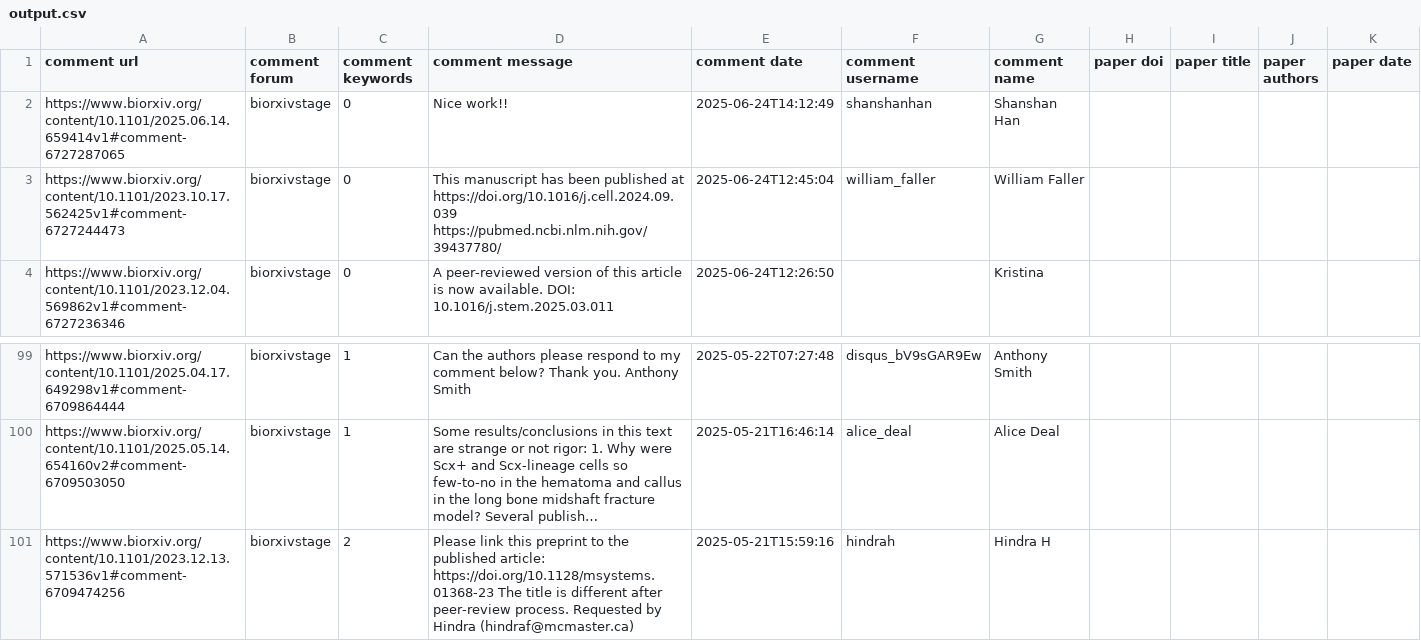
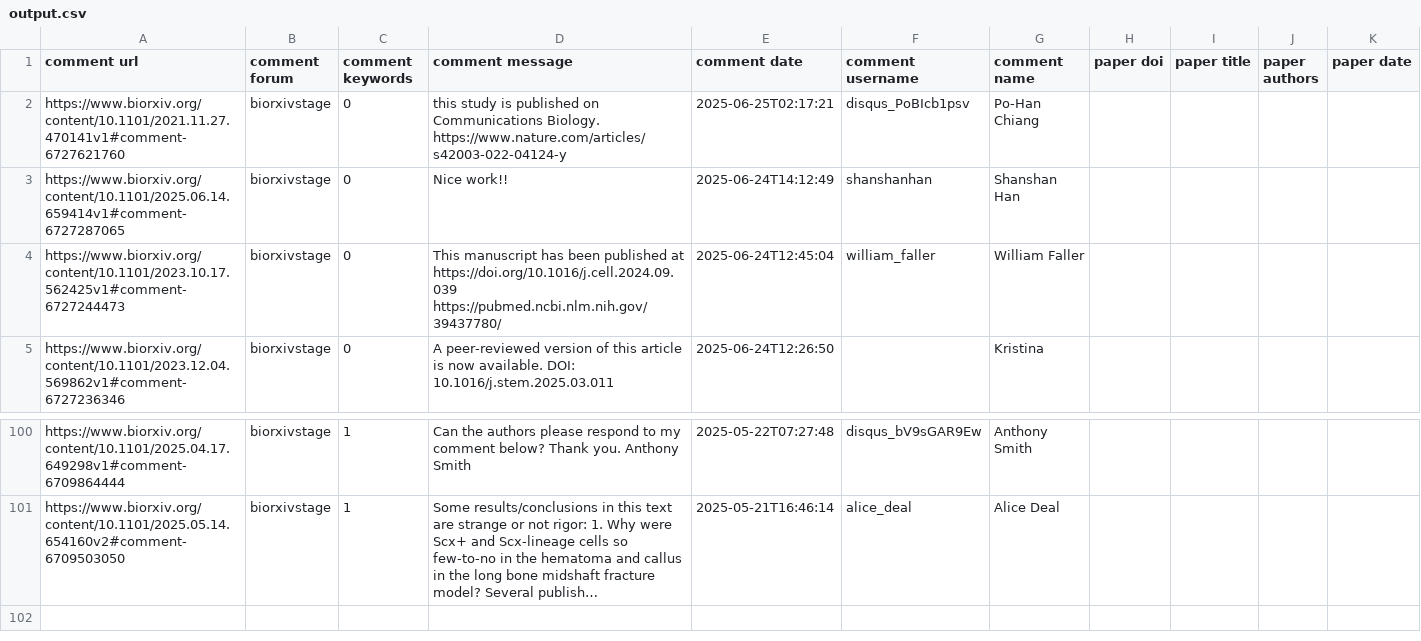
Before and after one commit to asapbio/feedback-asap, a CSV file: output.csv, drawn as a sheet; only a part is shown, gaps mark what is left out; long unchanged cells end in …; removed rows and columns are numbered as before the commit, all else as after; the diff names each change by its address in the sheet, - before the commit and + after, or states it on an @@ line.

```diff
--- a/output.csv
+++ b/output.csv
+row 2: https://www.biorxiv.org/content/10.1101/2021.11.27.470141v1#comment-6727621760 | biorxivstage | 0 | this study is published on Communications Biology. https://www.nature.com/articles/s42003-022-04124-y | 2025-06-25T02:17:21 | disqus_PoBIcb1psv | Po-Han Chiang
-row 101: https://www.biorxiv.org/content/10.1101/2023.12.13.571536v1#comment-6709474256 | biorxivstage | 2 | Please link this preprint to the published article: https://doi.org/10.1128/msystems.01368-23 The title is different after peer-review process. Requested by Hindra (hindraf@mcmaster.ca) | 2025-05-21T15:59:16 | hindrah | Hindra H
```
